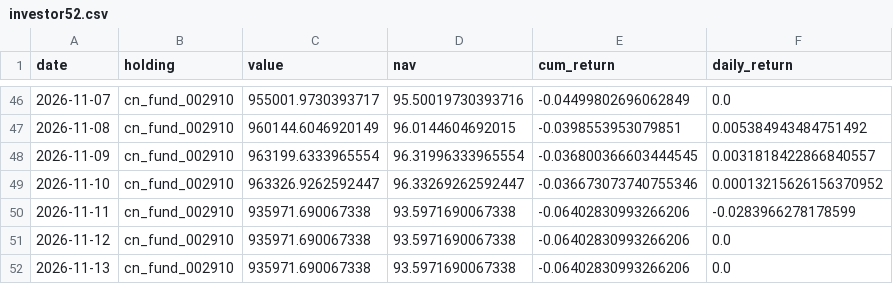
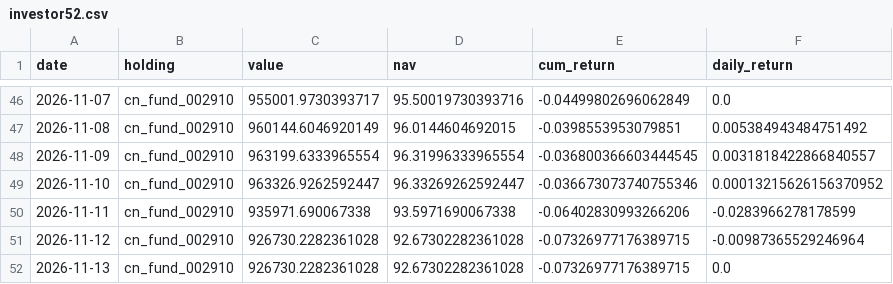
Before and after one commit to Bulin-wang/invest-dashboard, a CSV file: data/portfolios/investor52.csv, drawn as a sheet; only a part is shown, gaps mark what is left out.

```diff
--- a/data/portfolios/investor52.csv
+++ b/data/portfolios/investor52.csv
@@ -50,3 +50,3 @@ date,holding,value,nav,cum_return,daily_return
 2026-11-11,cn_fund_002910,935971.690067338,93.5971690067338,-0.06402830993266206,-0.0283966278178599
-2026-11-12,cn_fund_002910,935971.690067338,93.5971690067338,-0.06402830993266206,0.0
-2026-11-13,cn_fund_002910,935971.690067338,93.5971690067338,-0.06402830993266206,0.0
+2026-11-12,cn_fund_002910,926730.2282361028,92.67302282361028,-0.07326977176389715,-0.00987365529246964
+2026-11-13,cn_fund_002910,926730.2282361028,92.67302282361028,-0.07326977176389715,0.0
```
Also changed, not shown: data/index/equal_weight.csv, data/prices/cn_fund_002910.csv, 3 other files.
